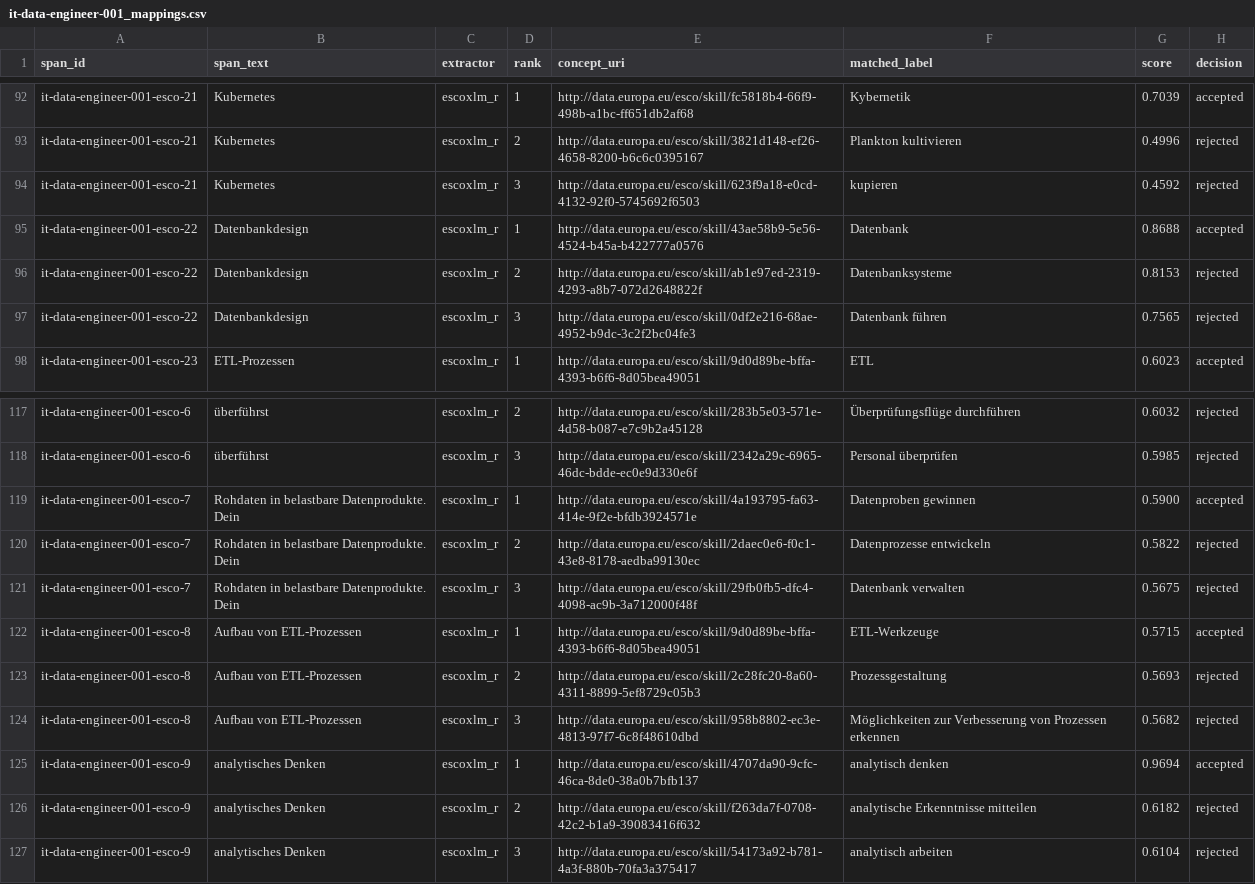
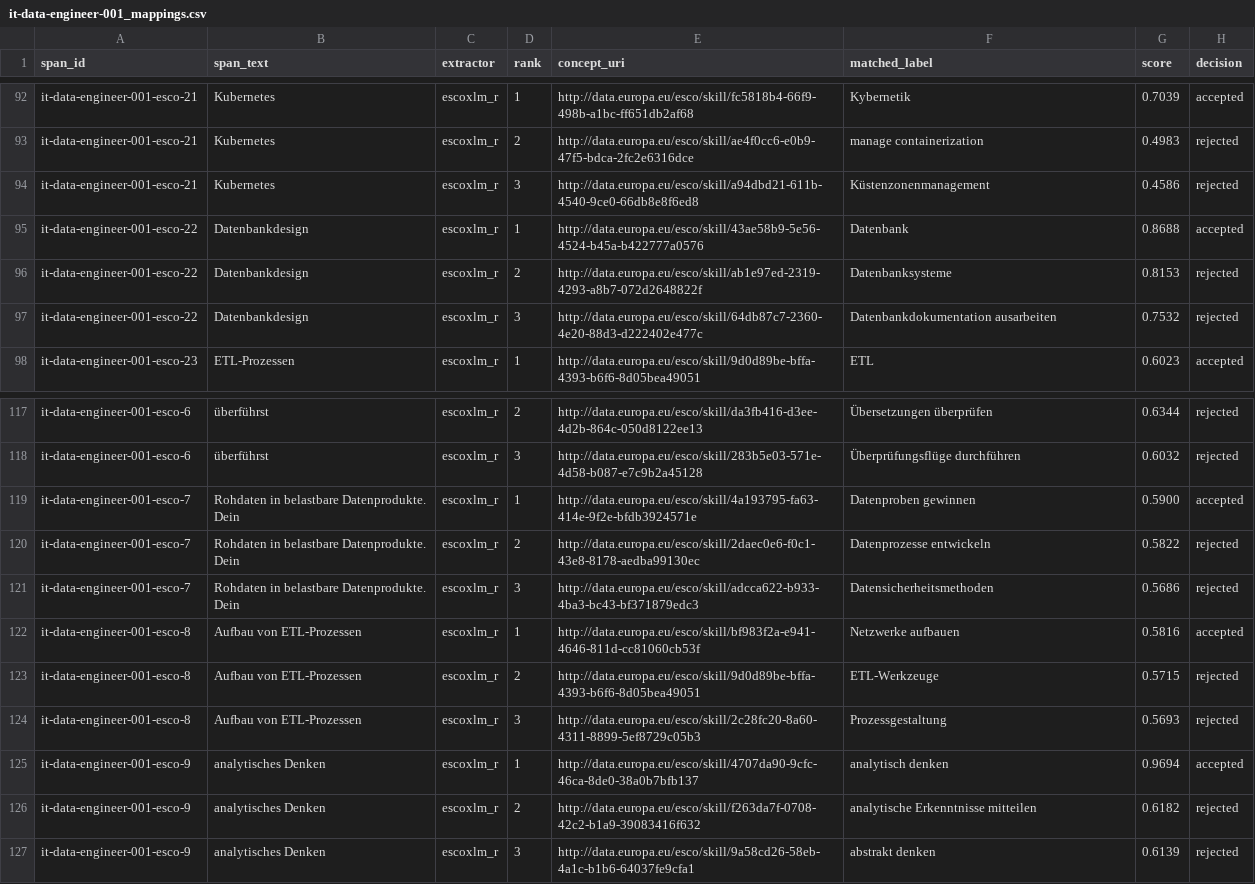
Before and after one commit to Sitzlic/hrqde-pipeline-c, a CSV file: examples/it-data-engineer-001_mappings.csv, drawn as a sheet; only a part is shown, gaps mark what is left out; the diff covers the shown part only; the diff names each change by its address in the sheet, - before the commit and + after, or states it on an @@ line.

Commit message:
ESCO-Index auf v1.2.1 neu gebaut: Abruf mit festem Versionsparameter, Beispiele neu erzeugt, README zum API-Verhalten ohne selectedVersion

```diff
--- a/examples/it-data-engineer-001_mappings.csv
+++ b/examples/it-data-engineer-001_mappings.csv
-E93 (concept_uri): http://data.europa.eu/esco/skill/3821d148-ef26-4658-8200-b6c6c0395167
+E93 (concept_uri): http://data.europa.eu/esco/skill/ae4f0cc6-e0b9-47f5-bdca-2fc2e6316dce
-F93 (matched_label): Plankton kultivieren
+F93 (matched_label): manage containerization
-G93 (score): 0.4996
+G93 (score): 0.4983
-E94 (concept_uri): http://data.europa.eu/esco/skill/623f9a18-e0cd-4132-92f0-5745692f6503
+E94 (concept_uri): http://data.europa.eu/esco/skill/a94dbd21-611b-4540-9ce0-66db8e8f6ed8
-F94 (matched_label): kupieren
+F94 (matched_label): Küstenzonenmanagement
-G94 (score): 0.4592
+G94 (score): 0.4586
-E97 (concept_uri): http://data.europa.eu/esco/skill/0df2e216-68ae-4952-b9dc-3c2f2bc04fe3
+E97 (concept_uri): http://data.europa.eu/esco/skill/64db87c7-2360-4e20-88d3-d222402e477c
-F97 (matched_label): Datenbank führen
+F97 (matched_label): Datenbankdokumentation ausarbeiten
-G97 (score): 0.7565
+G97 (score): 0.7532
-E117 (concept_uri): http://data.europa.eu/esco/skill/283b5e03-571e-4d58-b087-e7c9b2a45128
+E117 (concept_uri): http://data.europa.eu/esco/skill/da3fb416-d3ee-4d2b-864c-050d8122ee13
-F117 (matched_label): Überprüfungsflüge durchführen
+F117 (matched_label): Übersetzungen überprüfen
-G117 (score): 0.6032
+G117 (score): 0.6344
-E118 (concept_uri): http://data.europa.eu/esco/skill/2342a29c-6965-46dc-bdde-ec0e9d330e6f
+E118 (concept_uri): http://data.europa.eu/esco/skill/283b5e03-571e-4d58-b087-e7c9b2a45128
-F118 (matched_label): Personal überprüfen
+F118 (matched_label): Überprüfungsflüge durchführen
-G118 (score): 0.5985
+G118 (score): 0.6032
-E121 (concept_uri): http://data.europa.eu/esco/skill/29fb0fb5-dfc4-4098-ac9b-3a712000f48f
+E121 (concept_uri): http://data.europa.eu/esco/skill/adcca622-b933-4ba3-bc43-bf371879edc3
-F121 (matched_label): Datenbank verwalten
+F121 (matched_label): Datensicherheitsmethoden
-G121 (score): 0.5675
+G121 (score): 0.5686
-E122 (concept_uri): http://data.europa.eu/esco/skill/9d0d89be-bffa-4393-b6f6-8d05bea49051
+E122 (concept_uri): http://data.europa.eu/esco/skill/bf983f2a-e941-4646-811d-cc81060cb53f
-F122 (matched_label): ETL-Werkzeuge
+F122 (matched_label): Netzwerke aufbauen
-G122 (score): 0.5715
+G122 (score): 0.5816
-E123 (concept_uri): http://data.europa.eu/esco/skill/2c28fc20-8a60-4311-8899-5ef8729c05b3
+E123 (concept_uri): http://data.europa.eu/esco/skill/9d0d89be-bffa-4393-b6f6-8d05bea49051
-F123 (matched_label): Prozessgestaltung
+F123 (matched_label): ETL-Werkzeuge
-G123 (score): 0.5693
+G123 (score): 0.5715
-E124 (concept_uri): http://data.europa.eu/esco/skill/958b8802-ec3e-4813-97f7-6c8f48610dbd
+E124 (concept_uri): http://data.europa.eu/esco/skill/2c28fc20-8a60-4311-8899-5ef8729c05b3
-F124 (matched_label): Möglichkeiten zur Verbesserung von Prozessen erkennen
+F124 (matched_label): Prozessgestaltung
-G124 (score): 0.5682
+G124 (score): 0.5693
-E127 (concept_uri): http://data.europa.eu/esco/skill/54173a92-b781-4a3f-880b-70fa3a375417
+E127 (concept_uri): http://data.europa.eu/esco/skill/9a58cd26-58eb-4a1c-b1b6-64037fe9cfa1
-F127 (matched_label): analytisch arbeiten
+F127 (matched_label): abstrakt denken
-G127 (score): 0.6104
+G127 (score): 0.6139
```
Also changed, not shown: 133 edited cells elsewhere in this file, examples/pflege-fachkraft-002_mappings.csv, 4 other files.
